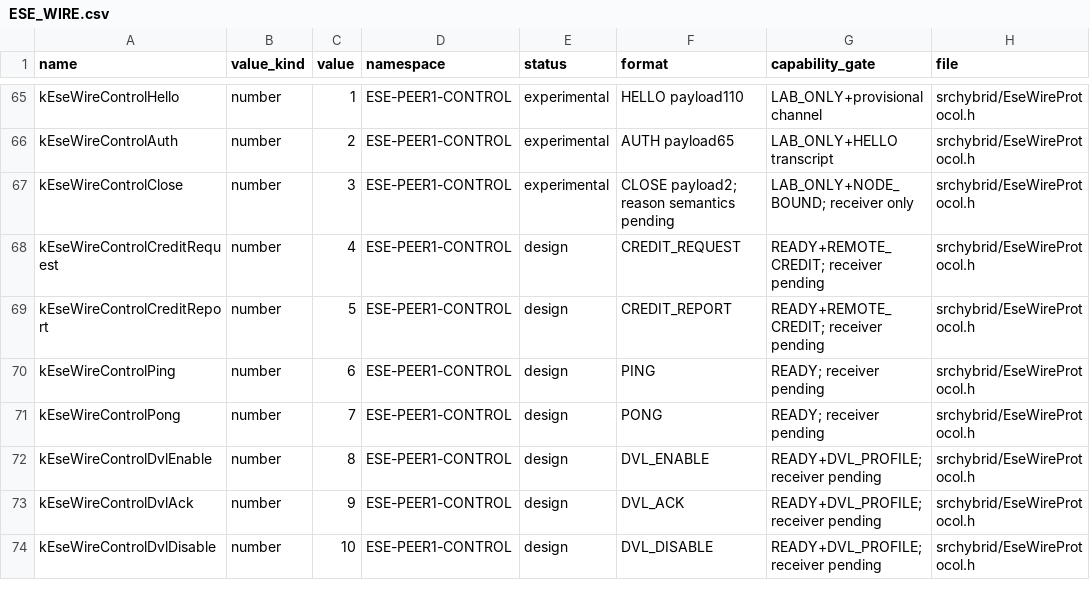
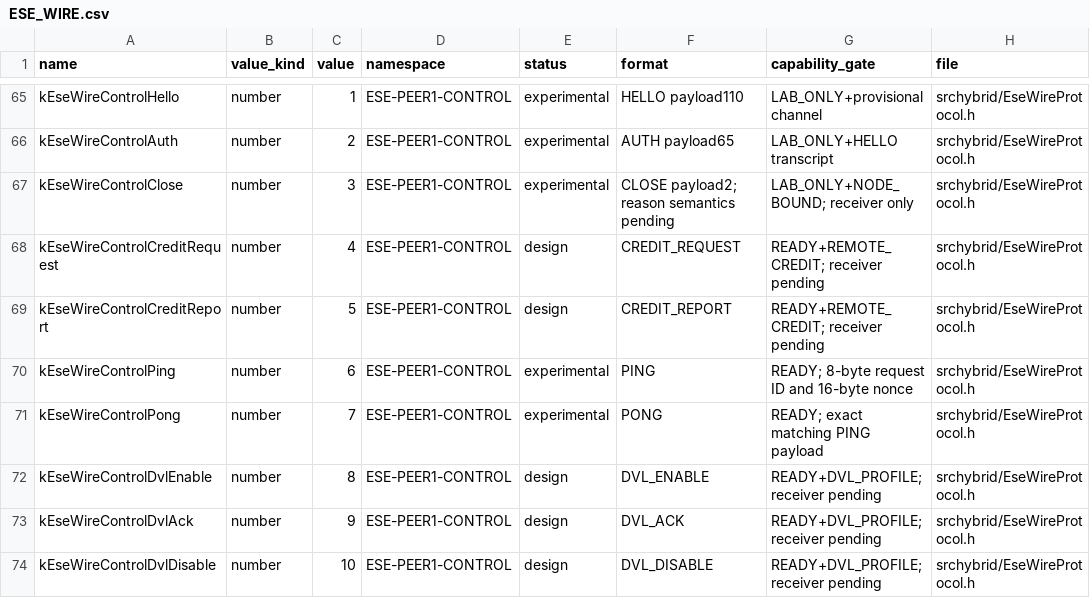
Before and after one commit to diad87/eMule-eSE-LiveTV, a CSV file: docs/protocol/ESE_WIRE.csv, drawn as a sheet; only a part is shown, gaps mark what is left out.

```diff
--- a/docs/protocol/ESE_WIRE.csv
+++ b/docs/protocol/ESE_WIRE.csv
@@ -69,4 +69,4 @@ kEseWireControlCreditRequest,number,4,ESE-PEER1-CONTROL,design,CREDIT_REQUEST,RE
 kEseWireControlCreditReport,number,5,ESE-PEER1-CONTROL,design,CREDIT_REPORT,READY+REMOTE_CREDIT; receiver pending,srchybrid/EseWireProtocol.h
-kEseWireControlPing,number,6,ESE-PEER1-CONTROL,design,PING,READY; receiver pending,srchybrid/EseWireProtocol.h
-kEseWireControlPong,number,7,ESE-PEER1-CONTROL,design,PONG,READY; receiver pending,srchybrid/EseWireProtocol.h
+kEseWireControlPing,number,6,ESE-PEER1-CONTROL,experimental,PING,READY; 8-byte request ID and 16-byte nonce,srchybrid/EseWireProtocol.h
+kEseWireControlPong,number,7,ESE-PEER1-CONTROL,experimental,PONG,READY; exact matching PING payload,srchybrid/EseWireProtocol.h
 kEseWireControlDvlEnable,number,8,ESE-PEER1-CONTROL,design,DVL_ENABLE,READY+DVL_PROFILE; receiver pending,srchybrid/EseWireProtocol.h
```
Also changed, not shown: 17 other files.
